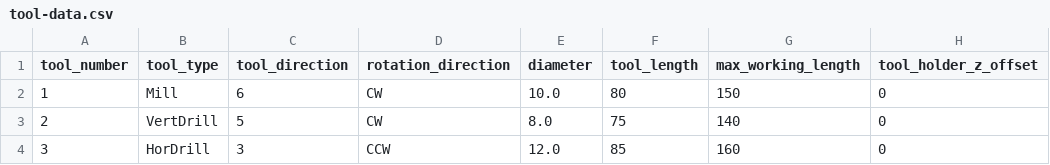
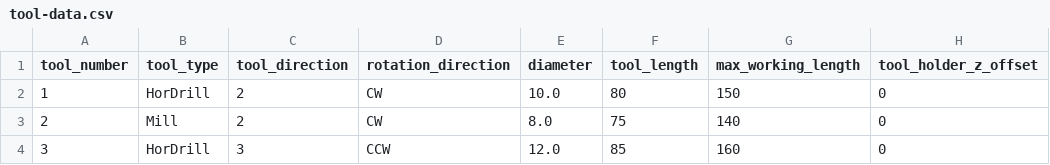
Before and after one commit to Anne-dot/mach3-retrofit-final-project, a CSV file: ToolManagement/Data/tool-data.csv, drawn as a sheet; only a part is shown; the diff names each change by its address in the sheet, - before the commit and + after, or states it on an @@ line.

Commit message:
tool data loading to dros works and maps to variables

```diff
--- a/ToolManagement/Data/tool-data.csv
+++ b/ToolManagement/Data/tool-data.csv
-B2 (tool_type): Mill
+B2 (tool_type): HorDrill
-C2 (tool_direction): 6
+C2 (tool_direction): 2
-B3 (tool_type): VertDrill
+B3 (tool_type): Mill
-C3 (tool_direction): 5
+C3 (tool_direction): 2
```
Also changed, not shown: 8 other files.
